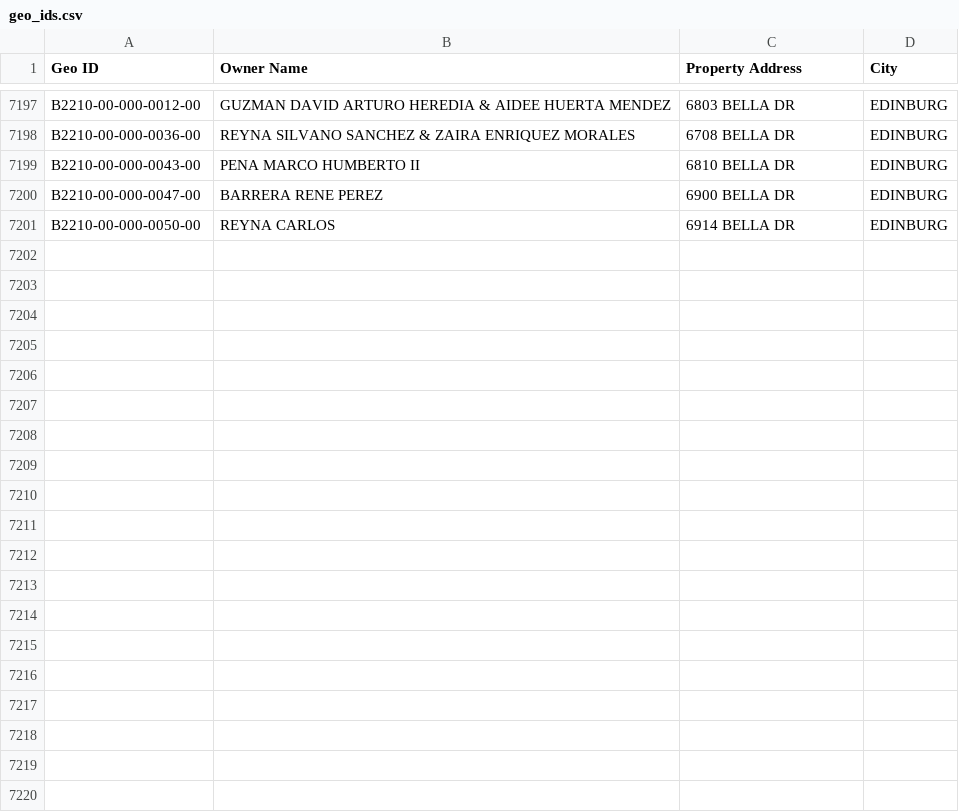
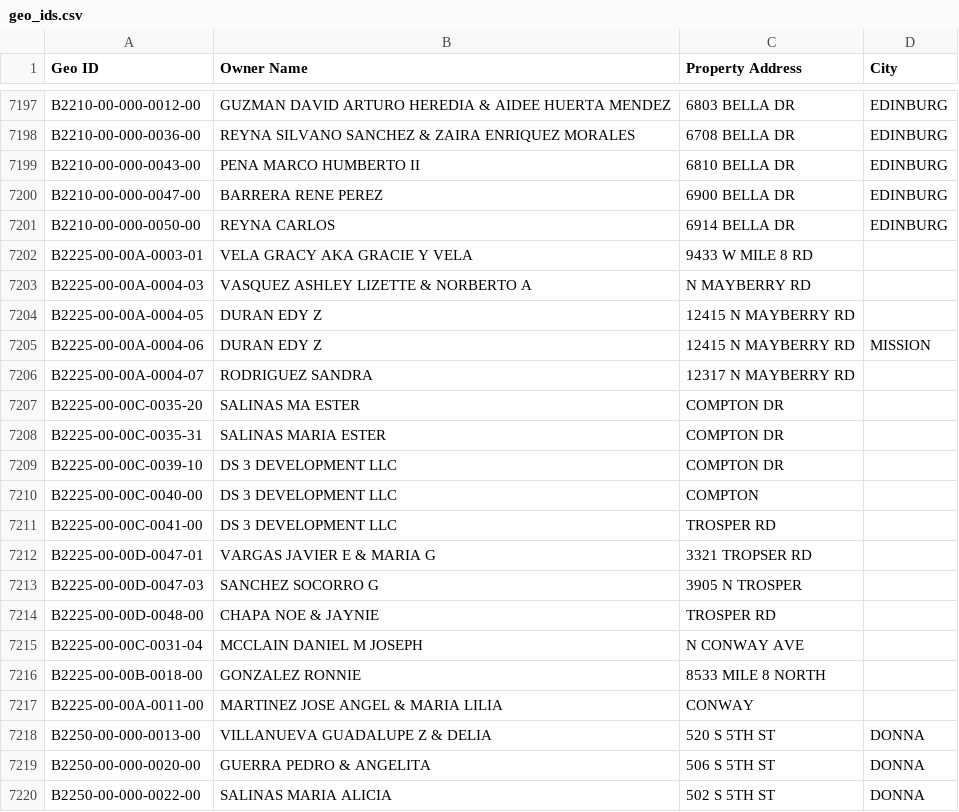
Before and after one commit to martinherrerajr33-source/hidalgo-tax-watch, a CSV file: input/geo_ids.csv, drawn as a sheet; only a part is shown, gaps mark what is left out; the diff covers the shown part only.

```diff
--- a/input/geo_ids.csv
+++ b/input/geo_ids.csv
@@ -7201 +7201,20 @@ B2210-00-000-0047-00,BARRERA RENE PEREZ,6900 BELLA DR,EDINBURG
 B2210-00-000-0050-00,REYNA CARLOS,6914 BELLA DR,EDINBURG
+B2225-00-00A-0003-01,VELA GRACY AKA GRACIE Y VELA,9433 W MILE 8 RD,
+B2225-00-00A-0004-03,VASQUEZ ASHLEY LIZETTE & NORBERTO A, N MAYBERRY RD,
+B2225-00-00A-0004-05,DURAN EDY Z,12415 N MAYBERRY RD,
+B2225-00-00A-0004-06,DURAN EDY Z,12415 N MAYBERRY RD,MISSION
+B2225-00-00A-0004-07,RODRIGUEZ SANDRA,12317 N MAYBERRY RD,
+B2225-00-00C-0035-20,SALINAS MA ESTER, COMPTON DR,
+B2225-00-00C-0035-31,SALINAS MARIA ESTER, COMPTON DR,
+B2225-00-00C-0039-10,DS 3 DEVELOPMENT LLC, COMPTON DR,
+B2225-00-00C-0040-00,DS 3 DEVELOPMENT LLC, COMPTON,
+B2225-00-00C-0041-00,DS 3 DEVELOPMENT LLC, TROSPER RD,
+B2225-00-00D-0047-01,VARGAS JAVIER E & MARIA G,3321 TROPSER RD,
+B2225-00-00D-0047-03,SANCHEZ SOCORRO G,3905 N TROSPER,
+B2225-00-00D-0048-00,CHAPA NOE & JAYNIE, TROSPER RD,
+B2225-00-00C-0031-04,MCCLAIN DANIEL M JOSEPH, N CONWAY AVE,
+B2225-00-00B-0018-00,GONZALEZ RONNIE,8533 MILE 8 NORTH,
+B2225-00-00A-0011-00,MARTINEZ JOSE ANGEL & MARIA LILIA, CONWAY,
+B2250-00-000-0013-00,VILLANUEVA GUADALUPE Z & DELIA,520 S 5TH ST,DONNA
+B2250-00-000-0020-00,GUERRA PEDRO & ANGELITA,506 S 5TH ST,DONNA
+B2250-00-000-0022-00,SALINAS MARIA ALICIA,502 S 5TH ST,DONNA
```
Also changed, not shown: 13 added rows elsewhere in this file, 1 other file.
